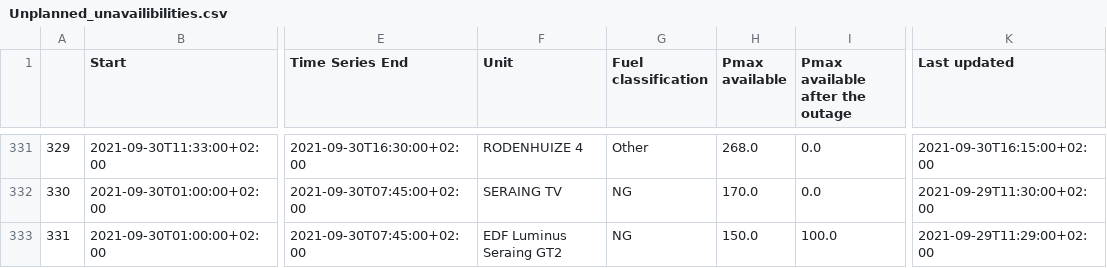
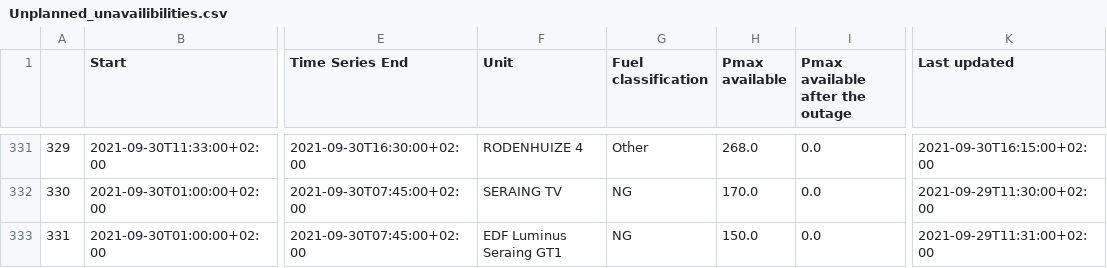
Before and after one commit to journinho/elia-opendata, a CSV file: Unplanned_unavailibilities.csv, drawn as a sheet; only a part is shown, gaps mark what is left out; the diff covers the shown part only; the diff names each change by its address in the sheet, - before the commit and + after, or states it on an @@ line.

```diff
--- a/Unplanned_unavailibilities.csv
+++ b/Unplanned_unavailibilities.csv
-F333 (Unit): EDF Luminus Seraing GT2
+F333 (Unit): EDF Luminus Seraing GT1
-I333 (Pmax available after the outage): 100.0
+I333 (Pmax available after the outage): 0.0
-K333 (Last updated): 2021-09-29T11:29:00+02:00
+K333 (Last updated): 2021-09-29T11:31:00+02:00
```
Also changed, not shown: 108 edited cells elsewhere in this file.
